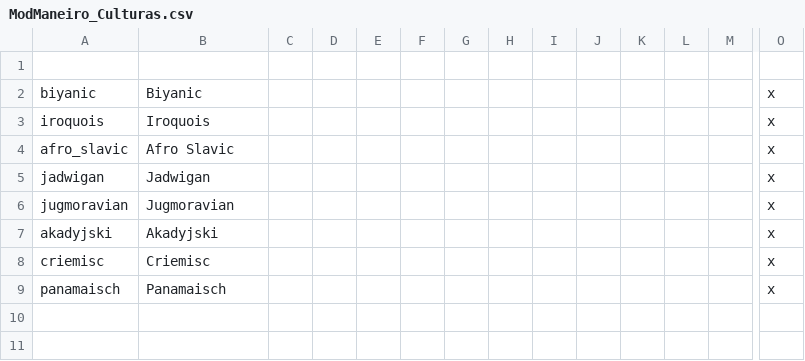
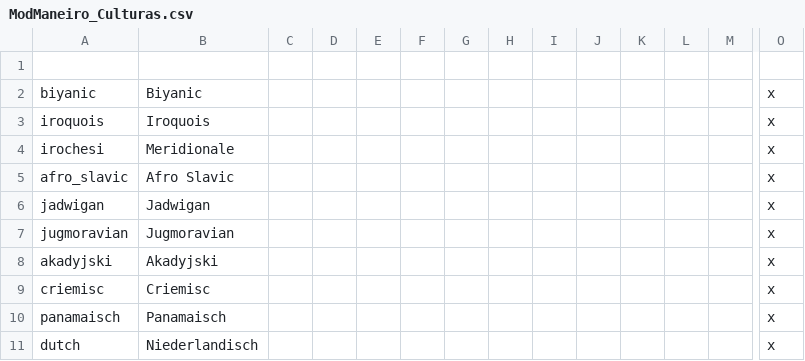
Before and after one commit to marselosgcc/The-Eastern-Brotherhood-Mod, a CSV file: ABC/localisation/ModManeiro_Culturas.csv, drawn as a sheet; only a part is shown, gaps mark what is left out; rows hold the shown columns only; the diff names each change by its address in the sheet, - before the commit and + after, or states it on an @@ line.

```diff
--- a/ABC/localisation/ModManeiro_Culturas.csv
+++ b/ABC/localisation/ModManeiro_Culturas.csv
+row 4: irochesi | Meridionale |  |  |  |  |  |  |  |  |  |  |  | x
+row 11: dutch | Niederlandisch |  |  |  |  |  |  |  |  |  |  |  | x
```
Also changed, not shown: 6 other files.
